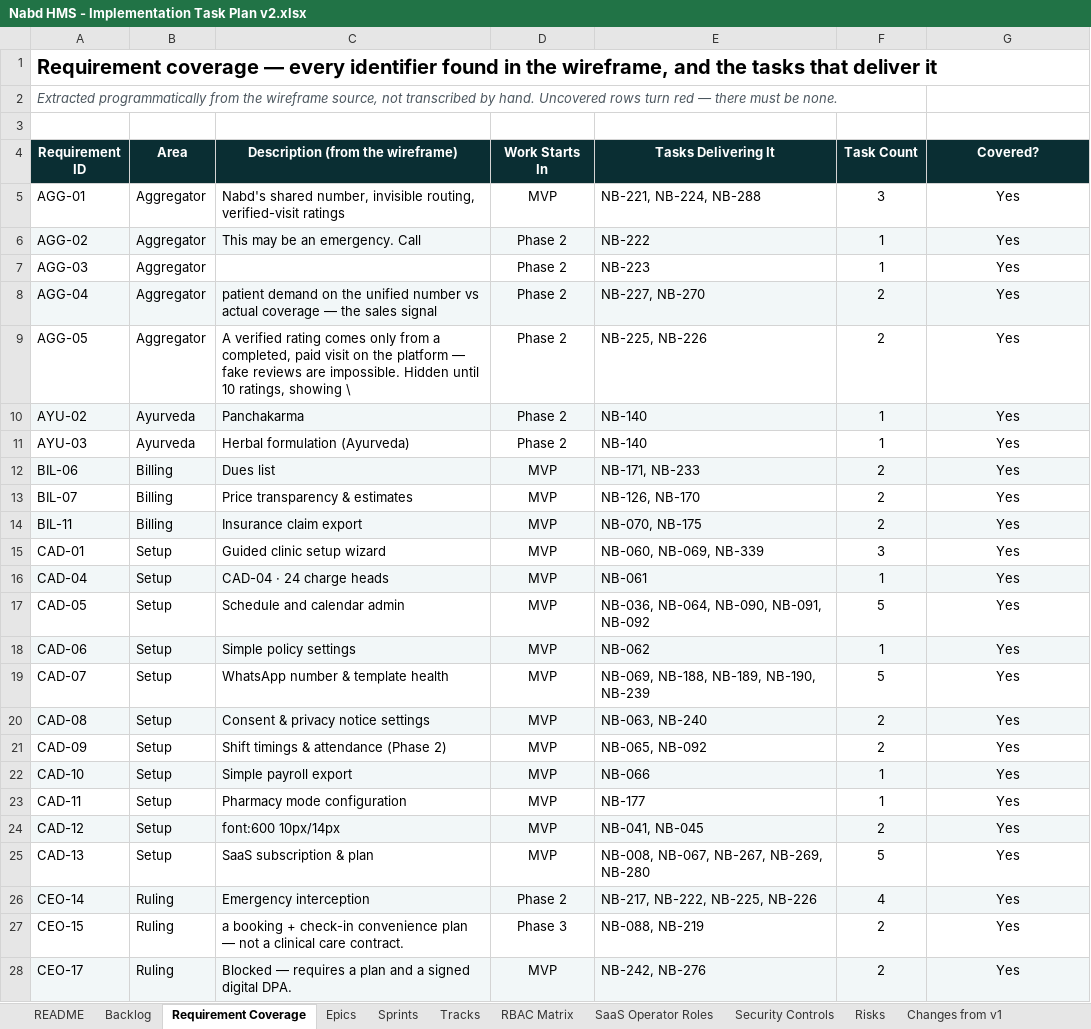
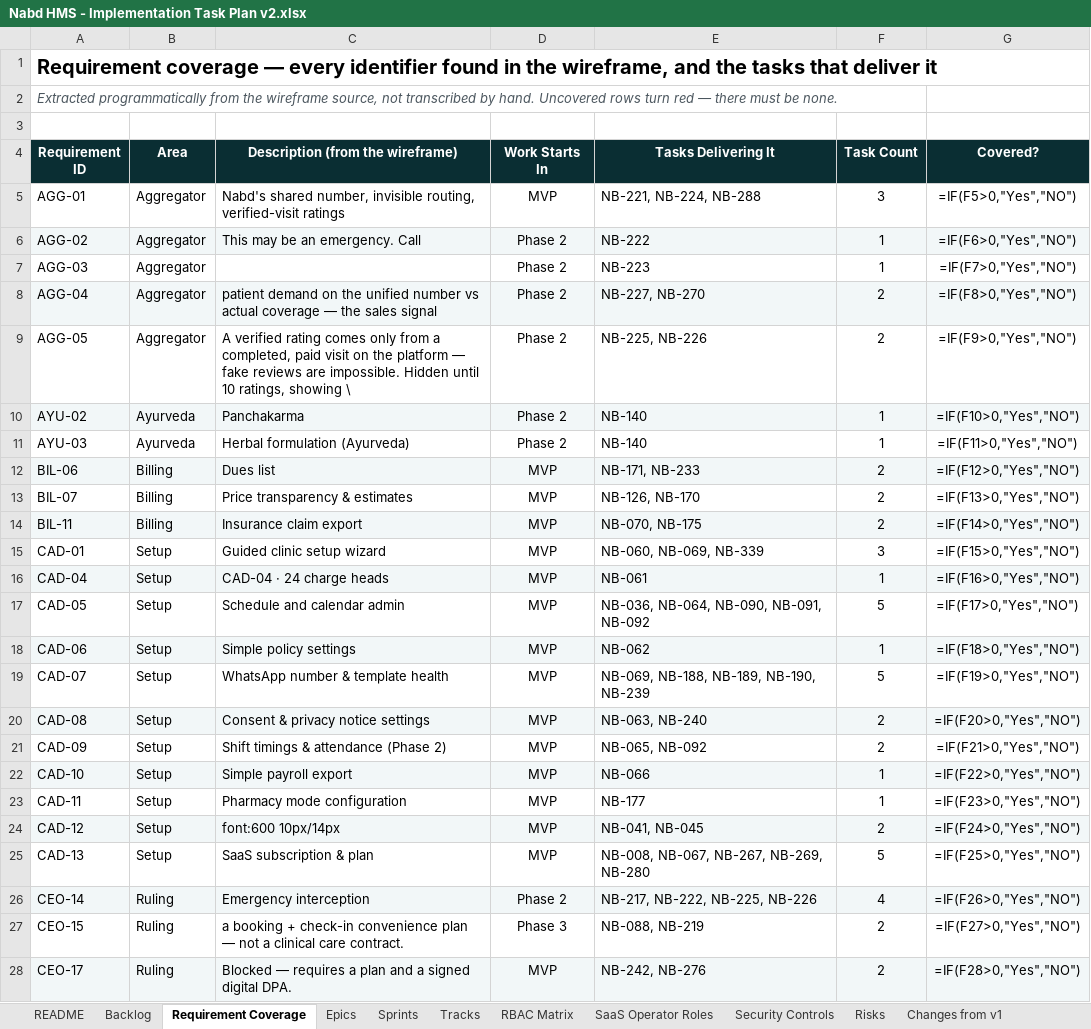
Before and after one commit to silpachandran08-web/Nabd, an Excel workbook: Nabd HMS - Implementation Task Plan v2.xlsx, sheet Requirement Coverage, drawn as a sheet; only a part is shown; values as stored, in another font and other column widths than the file's, no borders; formulas without a stored value are shown as written; charts and pictures and conditional formats not drawn; the diff covers the shown part only; the diff names each change by its address in the sheet, - before the commit and + after, or states it on an @@ line.

```diff
--- a/Nabd HMS - Implementation Task Plan v2.xlsx (sheet Requirement Coverage)
+++ b/Nabd HMS - Implementation Task Plan v2.xlsx (sheet Requirement Coverage)
-G5 (Covered?): Yes
+G5 (Covered?): =IF(F5>0,"Yes","NO")
-G6 (Covered?): Yes
+G6 (Covered?): =IF(F6>0,"Yes","NO")
-G7 (Covered?): Yes
+G7 (Covered?): =IF(F7>0,"Yes","NO")
-G8 (Covered?): Yes
+G8 (Covered?): =IF(F8>0,"Yes","NO")
-G9 (Covered?): Yes
+G9 (Covered?): =IF(F9>0,"Yes","NO")
-G10 (Covered?): Yes
+G10 (Covered?): =IF(F10>0,"Yes","NO")
-G11 (Covered?): Yes
+G11 (Covered?): =IF(F11>0,"Yes","NO")
-G12 (Covered?): Yes
+G12 (Covered?): =IF(F12>0,"Yes","NO")
-G13 (Covered?): Yes
+G13 (Covered?): =IF(F13>0,"Yes","NO")
-G14 (Covered?): Yes
+G14 (Covered?): =IF(F14>0,"Yes","NO")
-G15 (Covered?): Yes
+G15 (Covered?): =IF(F15>0,"Yes","NO")
-G16 (Covered?): Yes
+G16 (Covered?): =IF(F16>0,"Yes","NO")
-G17 (Covered?): Yes
+G17 (Covered?): =IF(F17>0,"Yes","NO")
-G18 (Covered?): Yes
+G18 (Covered?): =IF(F18>0,"Yes","NO")
-G19 (Covered?): Yes
+G19 (Covered?): =IF(F19>0,"Yes","NO")
-G20 (Covered?): Yes
+G20 (Covered?): =IF(F20>0,"Yes","NO")
-G21 (Covered?): Yes
+G21 (Covered?): =IF(F21>0,"Yes","NO")
-G22 (Covered?): Yes
+G22 (Covered?): =IF(F22>0,"Yes","NO")
-G23 (Covered?): Yes
+G23 (Covered?): =IF(F23>0,"Yes","NO")
-G24 (Covered?): Yes
+G24 (Covered?): =IF(F24>0,"Yes","NO")
-G25 (Covered?): Yes
+G25 (Covered?): =IF(F25>0,"Yes","NO")
-G26 (Covered?): Yes
+G26 (Covered?): =IF(F26>0,"Yes","NO")
-G27 (Covered?): Yes
+G27 (Covered?): =IF(F27>0,"Yes","NO")
-G28 (Covered?): Yes
+G28 (Covered?): =IF(F28>0,"Yes","NO")
```
Also changed, not shown: 164 edited cells elsewhere in this sheet, sheet Backlog, sheet Epics, sheet Sprints, sheet Tracks, sheet Risks, sheet Security Controls, charts or pictures.
